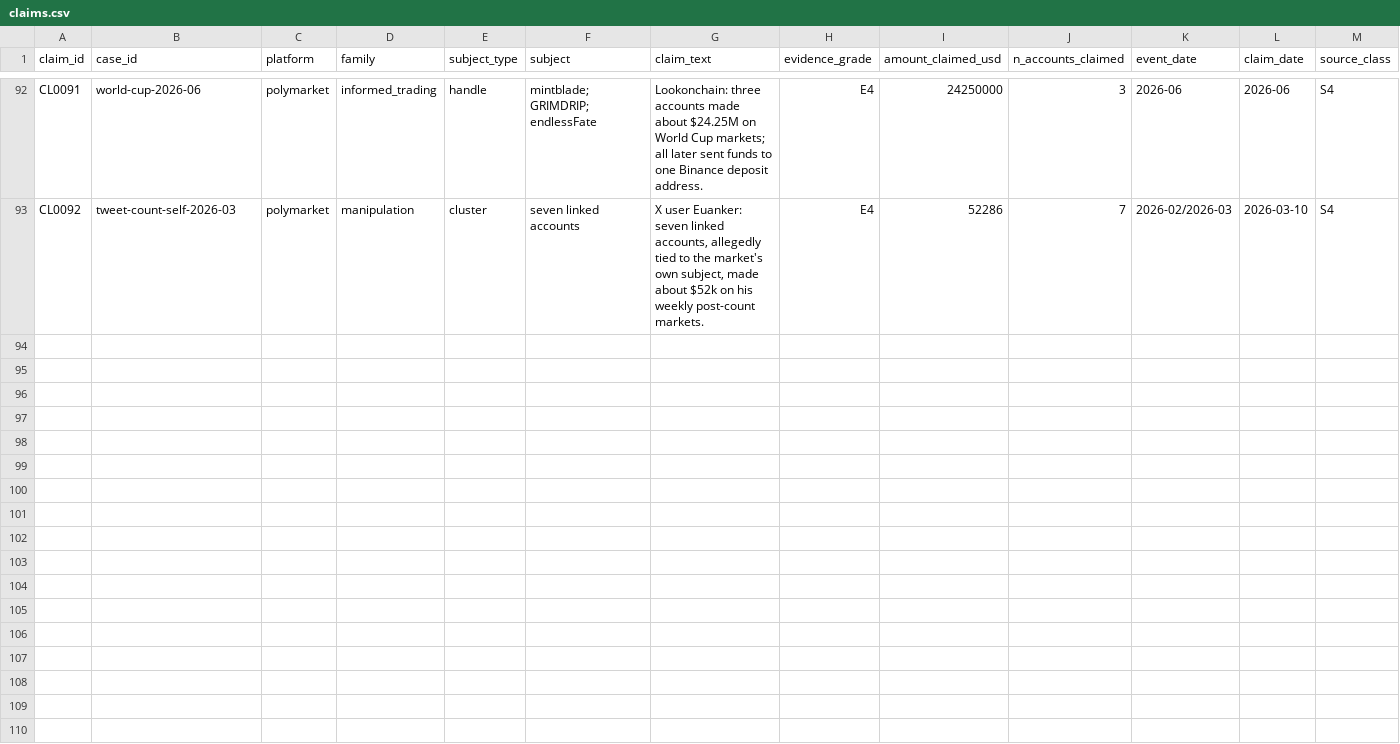
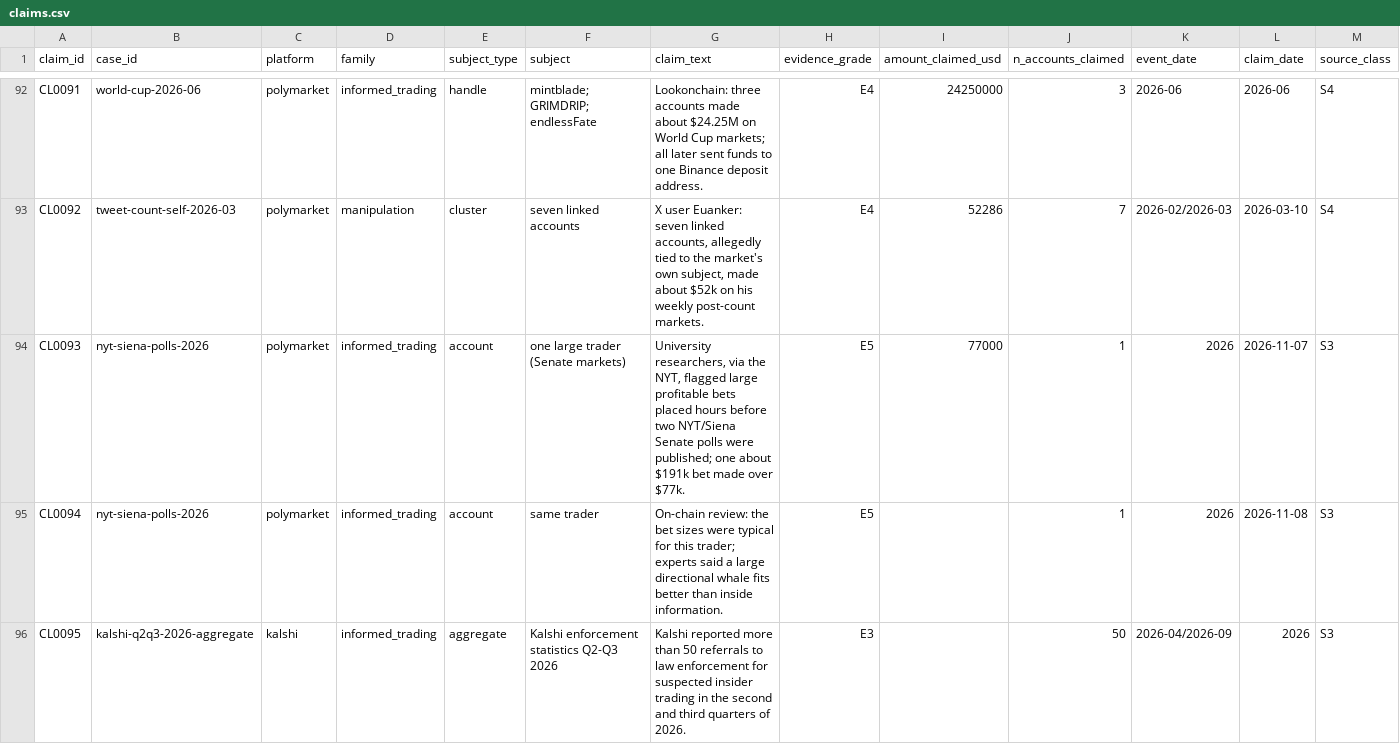
Before and after one commit to ibrhmyi/insider, a CSV file: dataset/data/claims.csv, drawn as a sheet; only a part is shown, gaps mark what is left out; rows hold the shown columns only; the diff covers the shown part only; the diff names each change by its address in the sheet, - before the commit and + after, or states it on an @@ line.

```diff
--- a/dataset/data/claims.csv
+++ b/dataset/data/claims.csv
+row 94: CL0093 | nyt-siena-polls-2026 | polymarket | informed_trading | account | one large trader (Senate markets) | University researchers, via the NYT, flagged large profitable bets placed hours before two NYT/Siena Senate polls were published; one about $191k bet made over $77k. | E5 | 77000 | 1 | 2026 | 2026-11-07 | S3
+row 95: CL0094 | nyt-siena-polls-2026 | polymarket | informed_trading | account | same trader | On-chain review: the bet sizes were typical for this trader; experts said a large directional whale fits better than inside information. | E5 |  | 1 | 2026 | 2026-11-08 | S3
+row 96: CL0095 | kalshi-q2q3-2026-aggregate | kalshi | informed_trading | aggregate | Kalshi enforcement statistics Q2-Q3 2026 | Kalshi reported more than 50 referrals to law enforcement for suspected insider trading in the second and third quarters of 2026. | E3 |  | 50 | 2026-04/2026-09 | 2026 | S3
```
Also changed, not shown: 2 added rows elsewhere in this file, dataset/data/cases.csv, dataset/logs/needs_page_read.csv, 11 other files.
